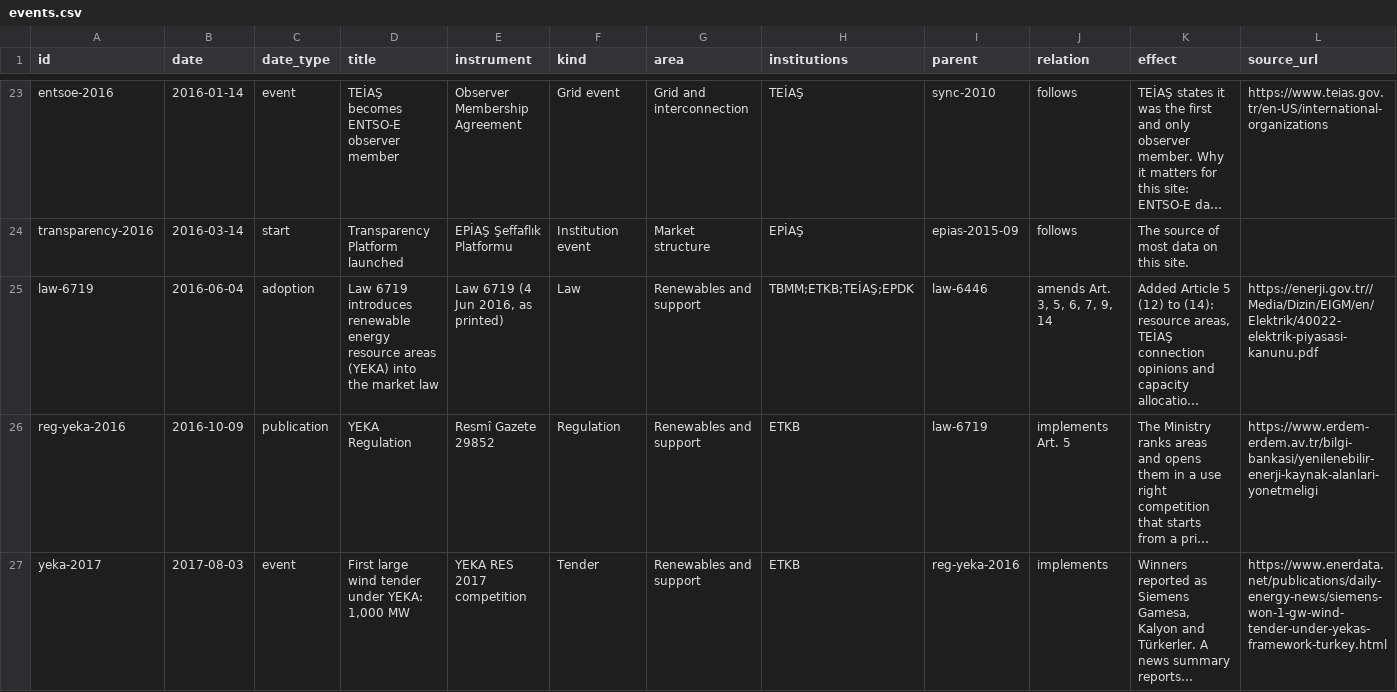
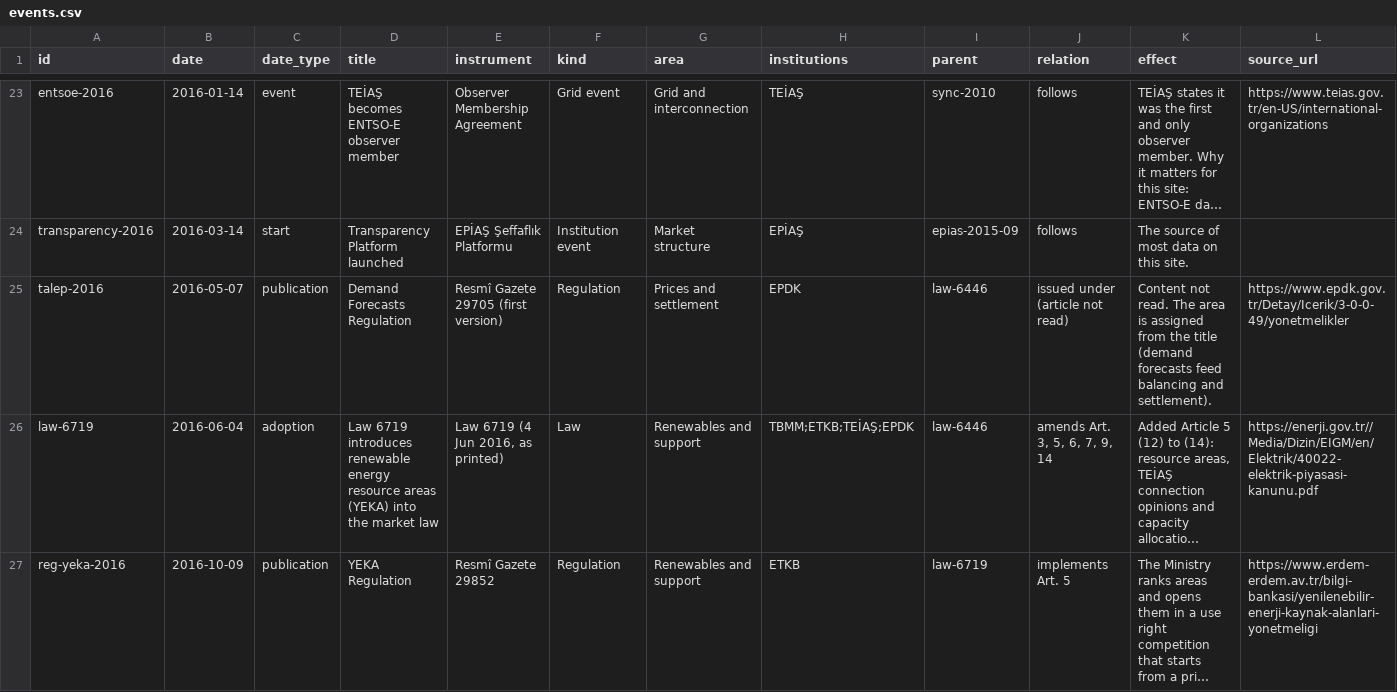
Before and after one commit to mervebozkurt35/tr-power-lab, a CSV file: data/regulation/events.csv, drawn as a sheet; only a part is shown, gaps mark what is left out; the shorter side is filled out with more unchanged rows; long unchanged cells end in …; rows hold the shown columns only; the diff covers the shown part only; the diff names each change by its address in the sheet, - before the commit and + after, or states it on an @@ line.

```diff
--- a/data/regulation/events.csv
+++ b/data/regulation/events.csv
+row 25: talep-2016 | 2016-05-07 | publication | Demand Forecasts Regulation | Resmî Gazete 29705 (first version) | Regulation | Prices and settlement | EPDK | law-6446 | issued under (article not read) | Content not read. The area is assigned from the title (demand forecasts feed balancing and settlement). | https://www.epdk.gov.tr/Detay/Icerik/3-0-0-49/yonetmelikler
```
Also changed, not shown: 5 edited cells elsewhere in this file, data/regulation/research_log.csv, 1 other file.
